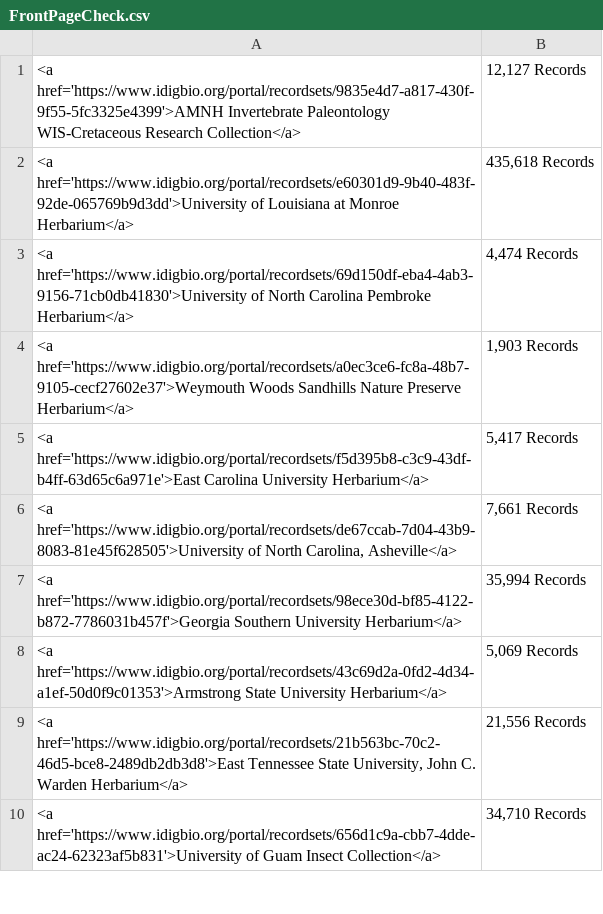
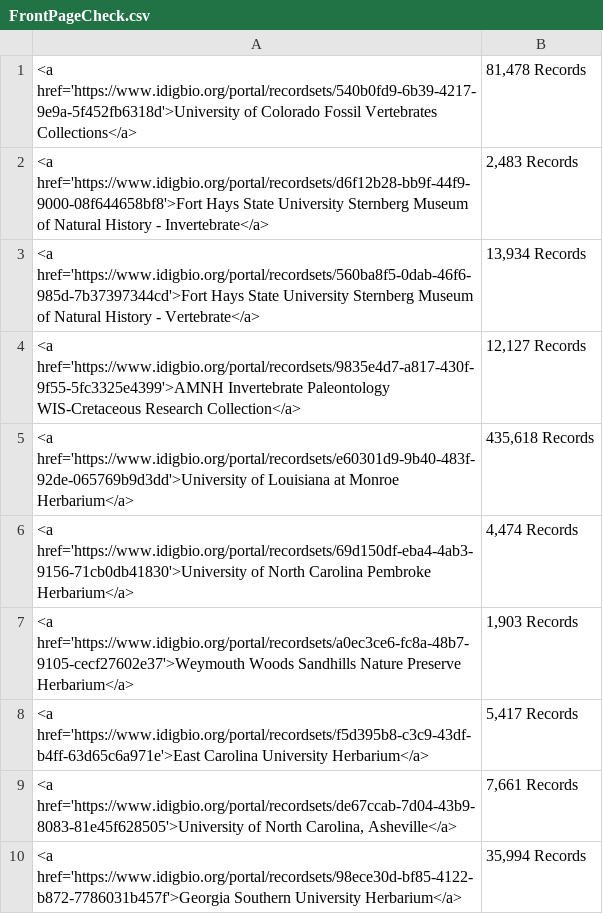
Before and after one commit to iDigBio/front-page-scroller, a CSV file: FrontPageCheck.csv, drawn as a sheet; only a part is shown; the shorter side is filled out with more unchanged rows; the diff names each change by its address in the sheet, - before the commit and + after, or states it on an @@ line.

Commit message:
Three new ingestion updates

```diff
--- a/FrontPageCheck.csv
+++ b/FrontPageCheck.csv
+row 1: <a href='https://www.idigbio.org/portal/recordsets/540b0fd9-6b39-4217-9e9a-5f452fb6318d'>University of Colorado Fossil Vertebrates Collections</a> | 81,478 Records
+row 2: <a href='https://www.idigbio.org/portal/recordsets/d6f12b28-bb9f-44f9-9000-08f644658bf8'>Fort Hays State University Sternberg Museum of Natural History - Invertebrate</a> | 2,483 Records
+row 3: <a href='https://www.idigbio.org/portal/recordsets/560ba8f5-0dab-46f6-985d-7b37397344cd'>Fort Hays State University Sternberg Museum of Natural History - Vertebrate</a> | 13,934 Records
```
